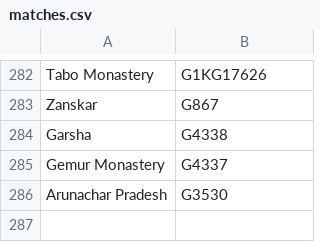
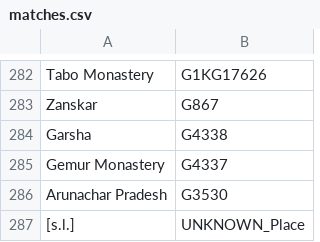
Before and after one commit to buda-base/publishers-cleanup, a CSV file: output/matches.csv, drawn as a sheet; only a part is shown, gaps mark what is left out; the diff names each change by its address in the sheet, - before the commit and + after, or states it on an @@ line.

Commit message:
cleanup + UNKNOWN_Place RID

```diff
--- a/output/matches.csv
+++ b/output/matches.csv
+row 287: [s.l.] | UNKNOWN_Place
```
Also changed, not shown: locations_cleaned_GID.tsv, 5 other files.
